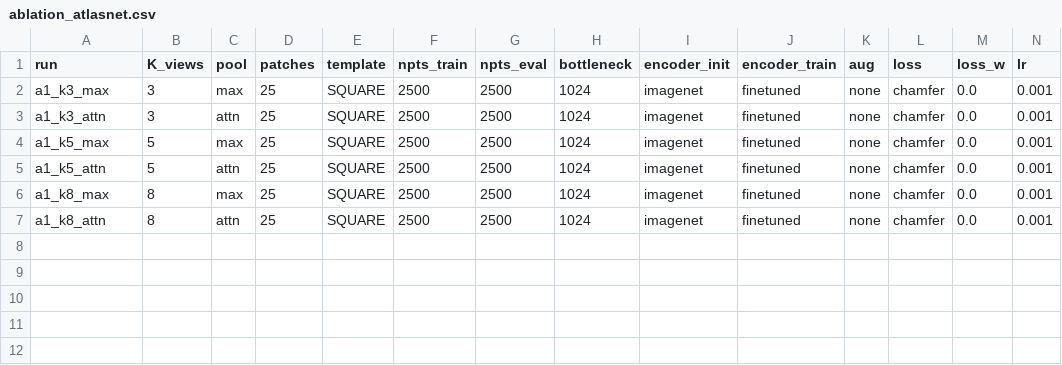
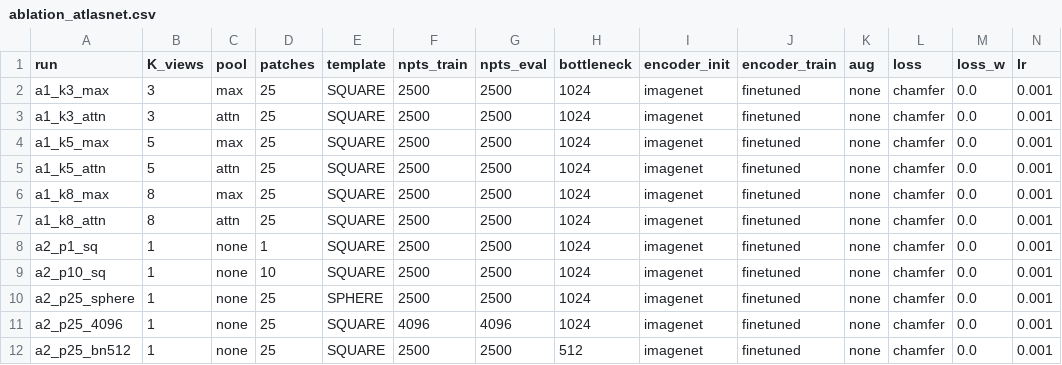
Before and after one commit to NoureldinAbdelrahman/home-omni3d, a CSV file: nesegemaa/ablation_atlasnet.csv, drawn as a sheet; only a part is shown; rows hold the shown columns only; the diff names each change by its address in the sheet, - before the commit and + after, or states it on an @@ line.

```diff
--- a/nesegemaa/ablation_atlasnet.csv
+++ b/nesegemaa/ablation_atlasnet.csv
+row 8: a2_p1_sq | 1 | none | 1 | SQUARE | 2500 | 2500 | 1024 | imagenet | finetuned | none | chamfer | 0.0 | 0.001
+row 9: a2_p10_sq | 1 | none | 10 | SQUARE | 2500 | 2500 | 1024 | imagenet | finetuned | none | chamfer | 0.0 | 0.001
+row 10: a2_p25_sphere | 1 | none | 25 | SPHERE | 2500 | 2500 | 1024 | imagenet | finetuned | none | chamfer | 0.0 | 0.001
+row 11: a2_p25_4096 | 1 | none | 25 | SQUARE | 4096 | 4096 | 1024 | imagenet | finetuned | none | chamfer | 0.0 | 0.001
+row 12: a2_p25_bn512 | 1 | none | 25 | SQUARE | 2500 | 2500 | 512 | imagenet | finetuned | none | chamfer | 0.0 | 0.001
```
Also changed, not shown: 45 other files.
